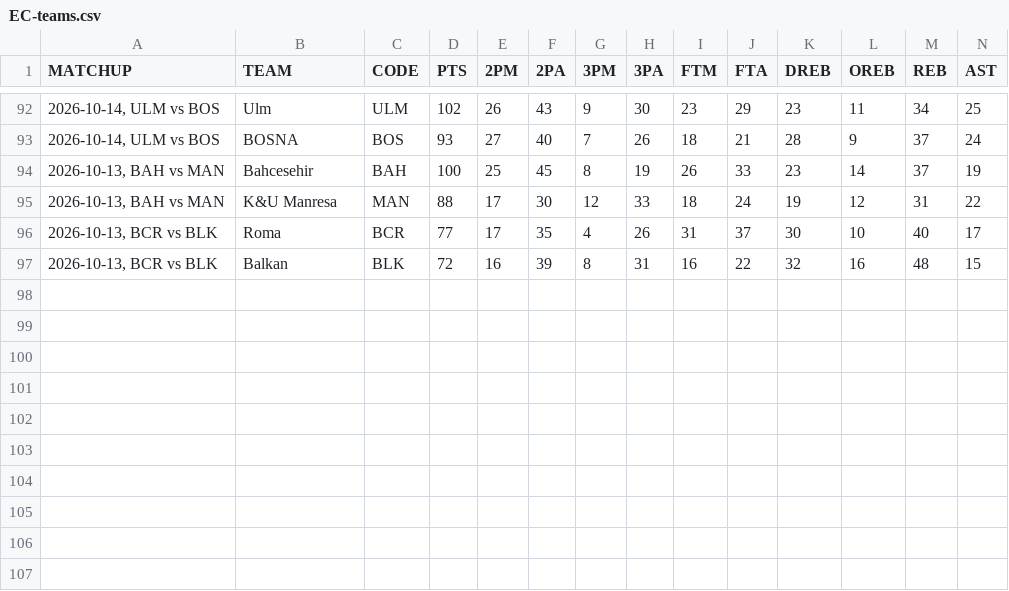
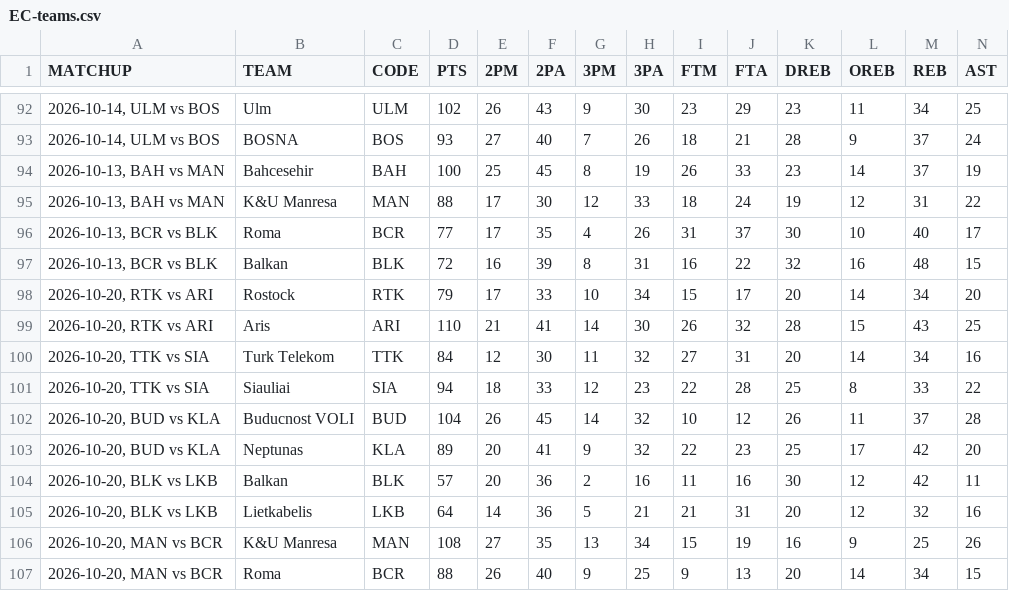
Before and after one commit to filippospol/R-bball-projects, a CSV file: bball-stats/data/EC-teams.csv, drawn as a sheet; only a part is shown, gaps mark what is left out; rows hold the shown columns only; the diff names each change by its address in the sheet, - before the commit and + after, or states it on an @@ line.

```diff
--- a/bball-stats/data/EC-teams.csv
+++ b/bball-stats/data/EC-teams.csv
+row 98: 2026-10-20, RTK vs ARI | Rostock | RTK | 79 | 17 | 33 | 10 | 34 | 15 | 17 | 20 | 14 | 34 | 20
+row 99: 2026-10-20, RTK vs ARI | Aris | ARI | 110 | 21 | 41 | 14 | 30 | 26 | 32 | 28 | 15 | 43 | 25
+row 100: 2026-10-20, TTK vs SIA | Turk Telekom | TTK | 84 | 12 | 30 | 11 | 32 | 27 | 31 | 20 | 14 | 34 | 16
+row 101: 2026-10-20, TTK vs SIA | Siauliai | SIA | 94 | 18 | 33 | 12 | 23 | 22 | 28 | 25 | 8 | 33 | 22
+row 102: 2026-10-20, BUD vs KLA | Buducnost VOLI | BUD | 104 | 26 | 45 | 14 | 32 | 10 | 12 | 26 | 11 | 37 | 28
+row 103: 2026-10-20, BUD vs KLA | Neptunas | KLA | 89 | 20 | 41 | 9 | 32 | 22 | 23 | 25 | 17 | 42 | 20
+row 104: 2026-10-20, BLK vs LKB | Balkan | BLK | 57 | 20 | 36 | 2 | 16 | 11 | 16 | 30 | 12 | 42 | 11
+row 105: 2026-10-20, BLK vs LKB | Lietkabelis | LKB | 64 | 14 | 36 | 5 | 21 | 21 | 31 | 20 | 12 | 32 | 16
+row 106: 2026-10-20, MAN vs BCR | K&U Manresa | MAN | 108 | 27 | 35 | 13 | 34 | 15 | 19 | 16 | 9 | 25 | 26
+row 107: 2026-10-20, MAN vs BCR | Roma | BCR | 88 | 26 | 40 | 9 | 25 | 9 | 13 | 20 | 14 | 34 | 15
```
Also changed, not shown: 2 other files.
